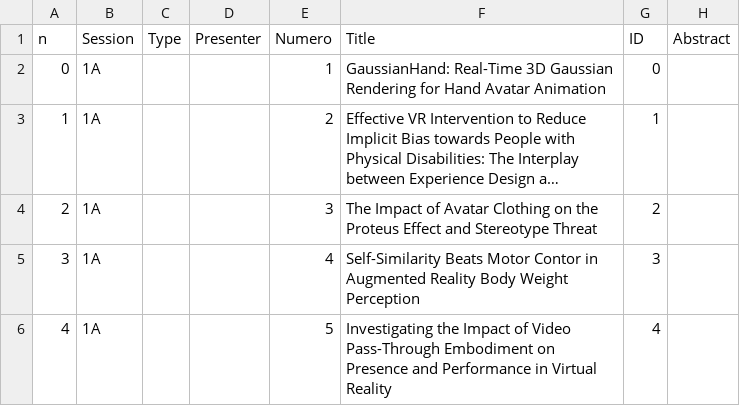
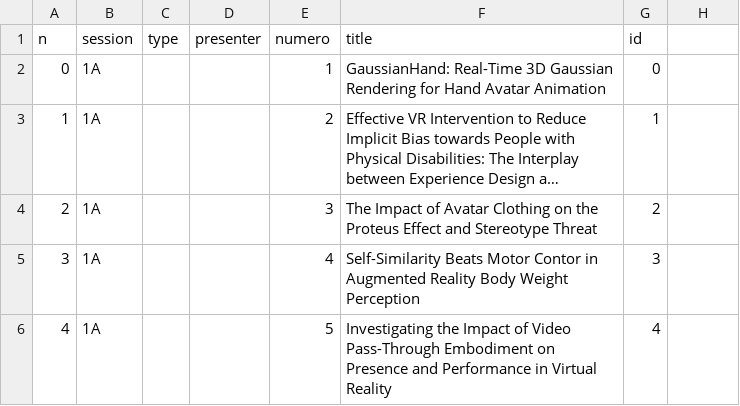
Before and after one commit to ieeevr/dev, a CSV file: _data/papers.csv, drawn as a sheet; only a part is shown; long unchanged cells end in ….

Commit message:
Update papers.csv

```diff
--- a/_data/papers.csv
+++ b/_data/papers.csv
@@ -1,2 +1,2 @@
-n,Session,Type,Presenter,Numero,Title,ID,Abstract
+n,session,type,presenter,numero,title,id
 0,1A, , ,1, GaussianHand: Real-Time 3D Gaussian Rendering for Hand Avatar Animation,0
```
